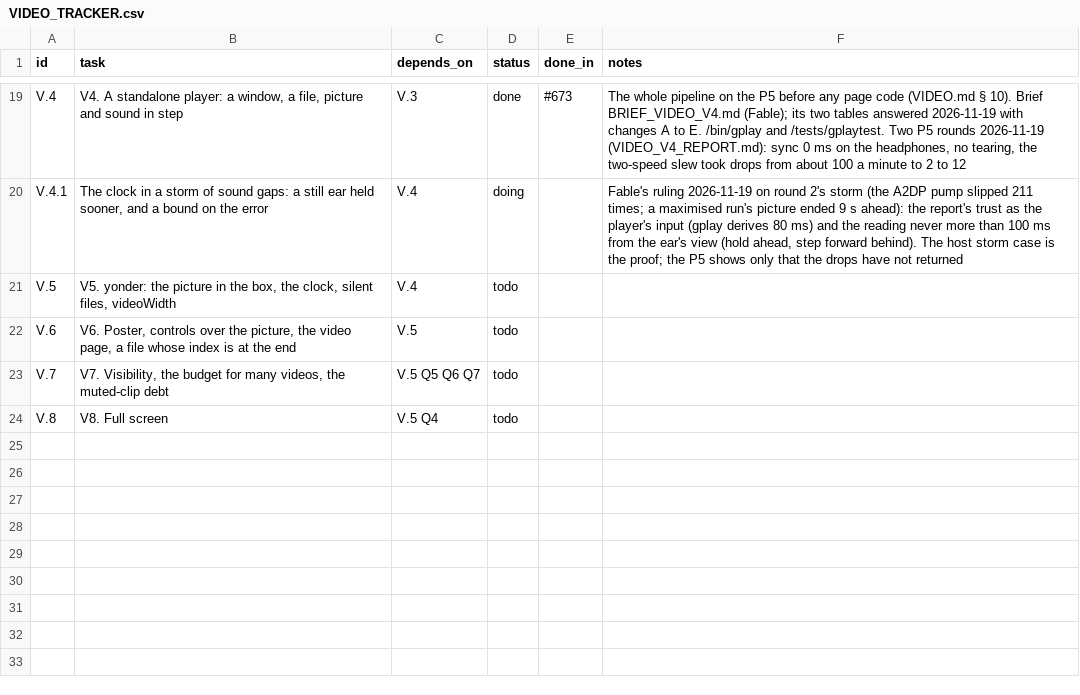
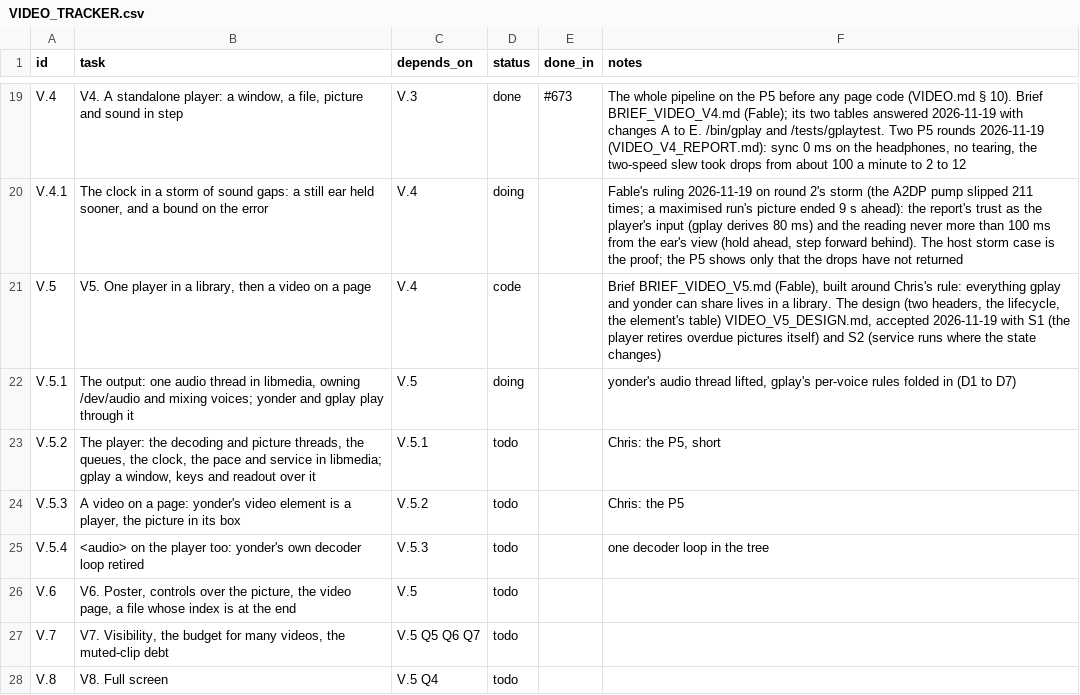
Before and after one commit to VBWizard/os64, a CSV file: docs/design/pending/VIDEO_TRACKER.csv, drawn as a sheet; only a part is shown, gaps mark what is left out.

```diff
--- a/docs/design/pending/VIDEO_TRACKER.csv
+++ b/docs/design/pending/VIDEO_TRACKER.csv
@@ -20,3 +20,7 @@ V.4,"V4. A standalone player: a window, a file, picture and sound in step",V.3,d
 V.4.1,"The clock in a storm of sound gaps: a still ear held sooner, and a bound on the error",V.4,doing,,"Fable's ruling 2026-11-19 on round 2's storm (the A2DP pump slipped 211 times; a maximised run's picture ended 9 s ahead): the report's trust as the player's input (gplay derives 80 ms) and the reading never more than 100 ms from the ear's view (hold ahead, step forward behind). The host storm case is the proof; the P5 shows only that the drops have not returned"
-V.5,"V5. yonder: the picture in the box, the clock, silent files, videoWidth",V.4,todo,,
+V.5,"V5. One player in a library, then a video on a page",V.4,code,,"Brief BRIEF_VIDEO_V5.md (Fable), built around Chris's rule: everything gplay and yonder can share lives in a library. The design (two headers, the lifecycle, the element's table) VIDEO_V5_DESIGN.md, accepted 2026-11-19 with S1 (the player retires overdue pictures itself) and S2 (service runs where the state changes)"
+V.5.1,"The output: one audio thread in libmedia, owning /dev/audio and mixing voices; yonder and gplay play through it",V.5,doing,,"yonder's audio thread lifted, gplay's per-voice rules folded in (D1 to D7)"
+V.5.2,"The player: the decoding and picture threads, the queues, the clock, the pace and service in libmedia; gplay a window, keys and readout over it",V.5.1,todo,,"Chris: the P5, short"
+V.5.3,"A video on a page: yonder's video element is a player, the picture in its box",V.5.2,todo,,"Chris: the P5"
+V.5.4,"<audio> on the player too: yonder's own decoder loop retired",V.5.3,todo,,"one decoder loop in the tree"
 V.6,"V6. Poster, controls over the picture, the video page, a file whose index is at the end",V.5,todo,,
```
Also changed, not shown: 6 other files.
